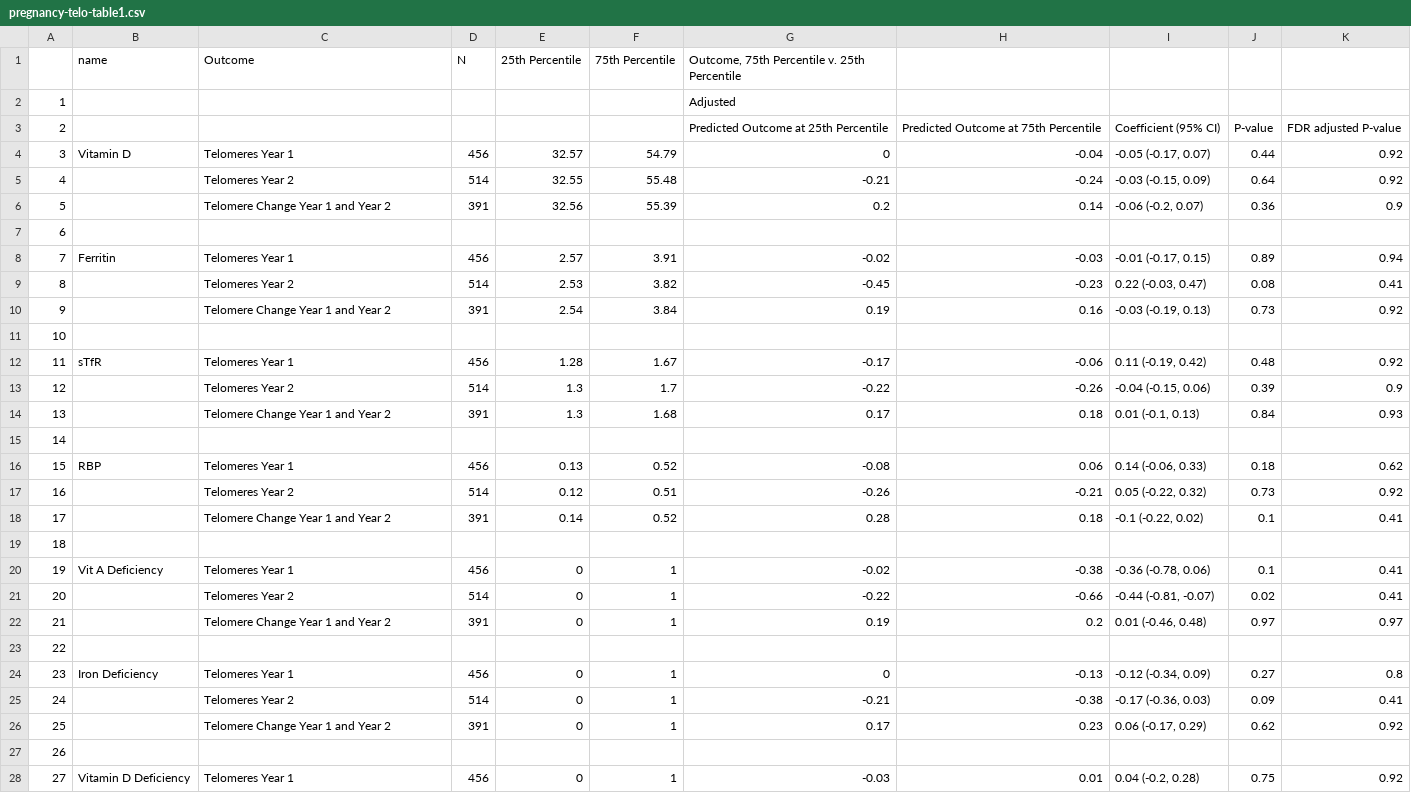
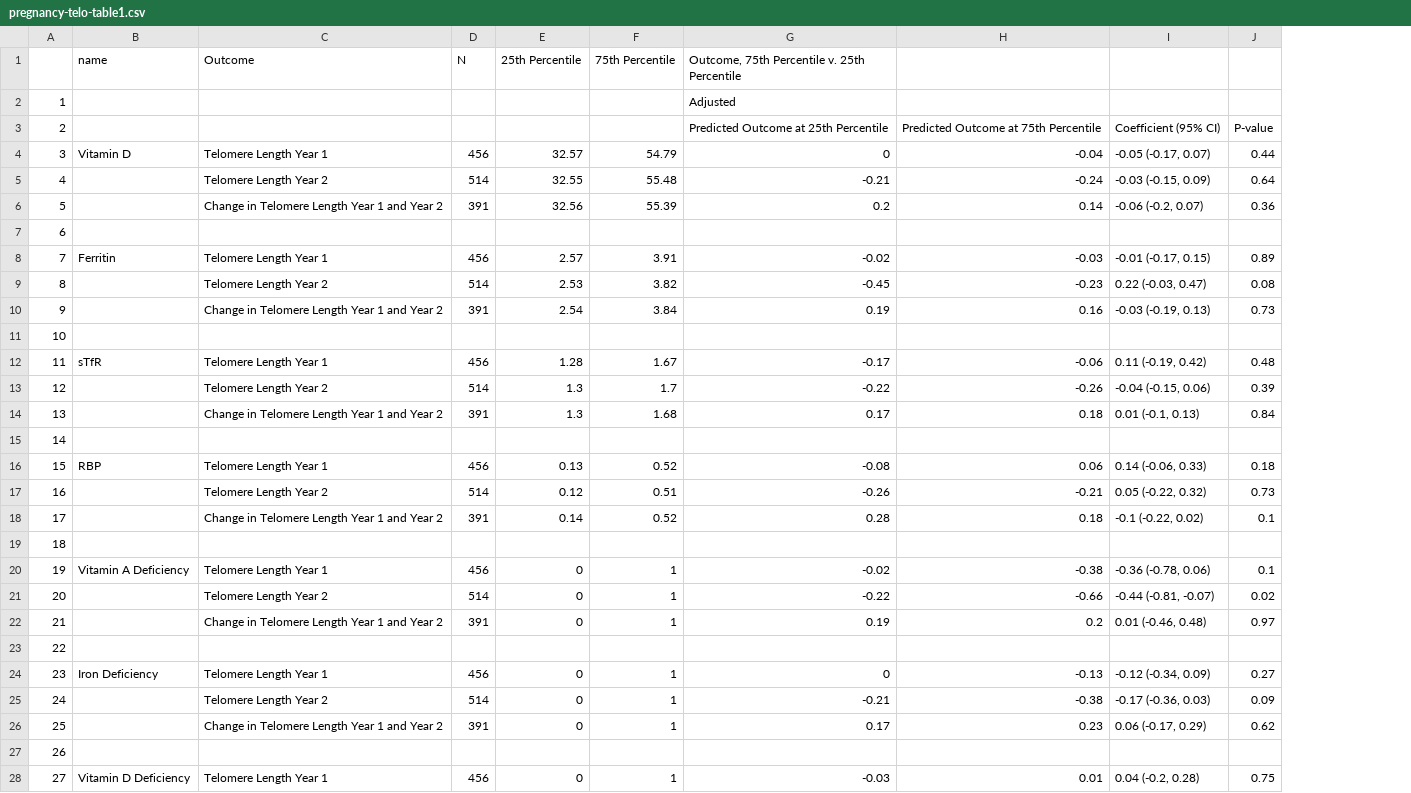
Before and after one commit to washb-eed-substudies/pregnancy-telo, a CSV file: tables/pregnancy-telo-table1.csv, drawn as a sheet; only a part is shown; the diff covers the shown part only; the diff names each change by its address in the sheet, - before the commit and + after, or states it on an @@ line.

```diff
--- a/tables/pregnancy-telo-table1.csv
+++ b/tables/pregnancy-telo-table1.csv
-column K, rows 3-28: FDR adjusted P-value | 0.92 | 0.92 | 0.9 |  | 0.94 | 0.41 | 0.92 |  | 0.92 | 0.9 | 0.93 |  | 0.62 | 0.92 | 0.41 |  | 0.41 | 0.41 | 0.97 |  | 0.8 | 0.41 | 0.92 |  | 0.92
-C4 (Outcome): Telomeres Year 1
+C4 (Outcome): Telomere Length Year 1
-C5 (Outcome): Telomeres Year 2
+C5 (Outcome): Telomere Length Year 2
-C6 (Outcome): Telomere Change Year 1 and Year 2
+C6 (Outcome): Change in Telomere Length Year 1 and Year 2
-C8 (Outcome): Telomeres Year 1
+C8 (Outcome): Telomere Length Year 1
-C9 (Outcome): Telomeres Year 2
+C9 (Outcome): Telomere Length Year 2
-C10 (Outcome): Telomere Change Year 1 and Year 2
+C10 (Outcome): Change in Telomere Length Year 1 and Year 2
-C12 (Outcome): Telomeres Year 1
+C12 (Outcome): Telomere Length Year 1
-C13 (Outcome): Telomeres Year 2
+C13 (Outcome): Telomere Length Year 2
-C14 (Outcome): Telomere Change Year 1 and Year 2
+C14 (Outcome): Change in Telomere Length Year 1 and Year 2
-C16 (Outcome): Telomeres Year 1
+C16 (Outcome): Telomere Length Year 1
-C17 (Outcome): Telomeres Year 2
+C17 (Outcome): Telomere Length Year 2
-C18 (Outcome): Telomere Change Year 1 and Year 2
+C18 (Outcome): Change in Telomere Length Year 1 and Year 2
-B20 (name): Vit A Deficiency
+B20 (name): Vitamin A Deficiency
-C20 (Outcome): Telomeres Year 1
+C20 (Outcome): Telomere Length Year 1
-C21 (Outcome): Telomeres Year 2
+C21 (Outcome): Telomere Length Year 2
-C22 (Outcome): Telomere Change Year 1 and Year 2
+C22 (Outcome): Change in Telomere Length Year 1 and Year 2
-C24 (Outcome): Telomeres Year 1
+C24 (Outcome): Telomere Length Year 1
-C25 (Outcome): Telomeres Year 2
+C25 (Outcome): Telomere Length Year 2
-C26 (Outcome): Telomere Change Year 1 and Year 2
+C26 (Outcome): Change in Telomere Length Year 1 and Year 2
-C28 (Outcome): Telomeres Year 1
+C28 (Outcome): Telomere Length Year 1
```
Also changed, not shown: 2 edited cells elsewhere in this file, tables/pregnancy-telo-table1-supp.csv, tables/pregnancy-telo-table2.csv, 8 other files.
